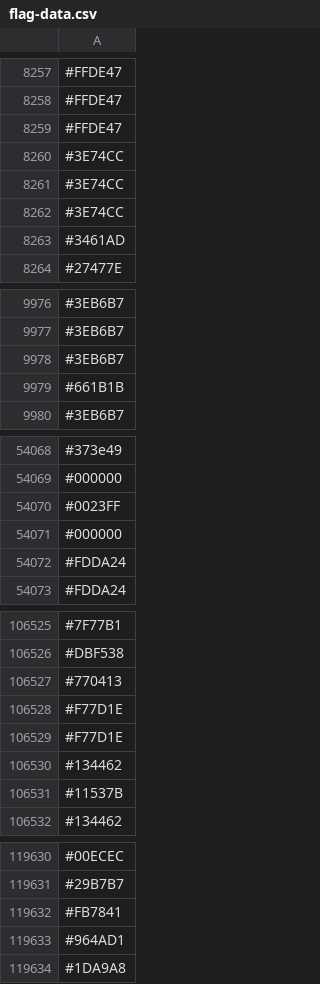
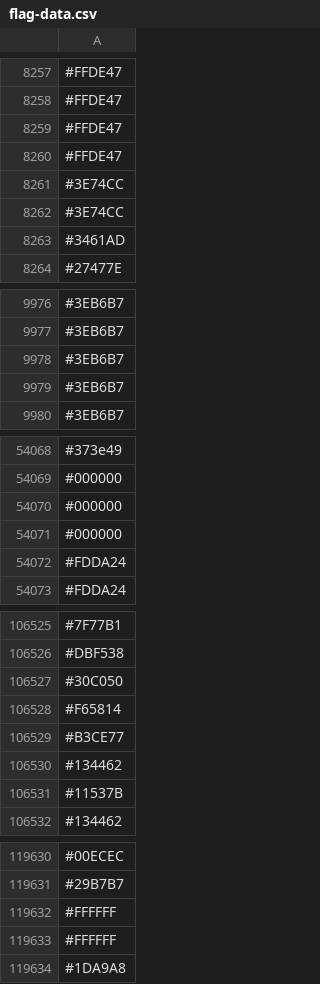
Before and after one commit to capsuleman/dirtybiology-flag-versioning, a CSV file: flag-data.csv, drawn as a sheet; only a part is shown, gaps mark what is left out; the diff covers the shown part only.

Commit message:
:camera_flash: Update flag data

```diff
--- a/flag-data.csv
+++ b/flag-data.csv
@@ -8259,3 +8259,3 @@
 #FFDE47
-#3E74CC
+#FFDE47
 #3E74CC
@@ -9978,3 +9978,3 @@
 #3EB6B7
-#661B1B
+#3EB6B7
 #3EB6B7
@@ -54069,3 +54069,3 @@
 #000000
-#0023FF
+#000000
 #000000
@@ -106526,5 +106526,5 @@
 #DBF538
-#770413
-#F77D1E
-#F77D1E
+#30C050
+#F65814
+#B3CE77
 #134462
@@ -119631,4 +119631,4 @@
 #29B7B7
-#FB7841
-#964AD1
+#FFFFFF
+#FFFFFF
 #1DA9A8
```
Also changed, not shown: 4 added rows, 4 removed rows, 5 moved rows and 7 edited cells elsewhere in this file.
